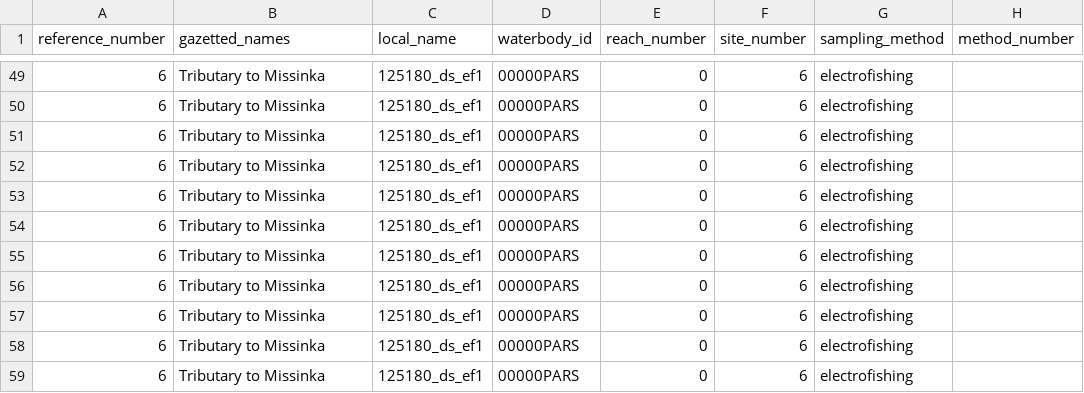
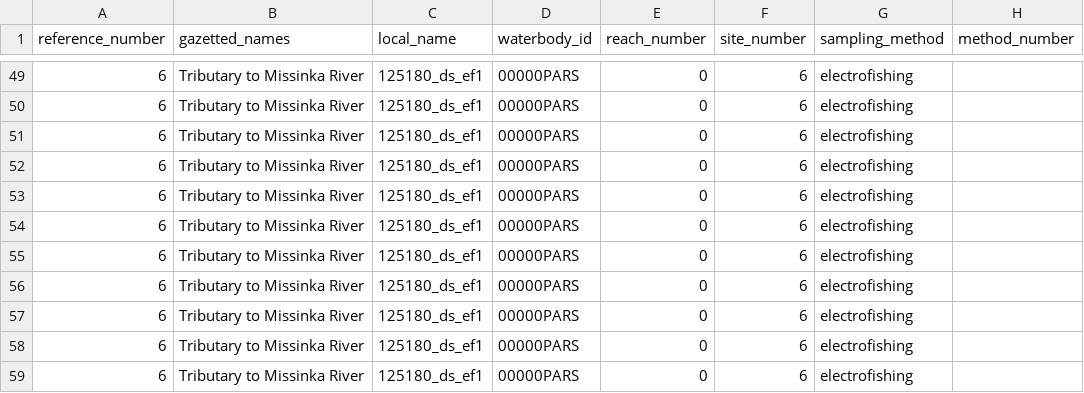
Before and after one commit to NewGraphEnvironment/fish_passage_peace_2024_reporting, a CSV file: data/backup/step_3_individual_fish_data.csv, drawn as a sheet; only a part is shown, gaps mark what is left out; the diff covers the shown part only; the diff names each change by its address in the sheet, - before the commit and + after, or states it on an @@ line.

```diff
--- a/data/backup/step_3_individual_fish_data.csv
+++ b/data/backup/step_3_individual_fish_data.csv
-B49:B59 (gazetted_names): Tributary to Missinka
+B49:B59 (gazetted_names): Tributary to Missinka River
```
Also changed, not shown: 1 removed row and 39 edited cells elsewhere in this file, data/backup/step_2_fish_coll_data.csv, data/backup/step_4_stream_site_data.csv, 5 other files.
